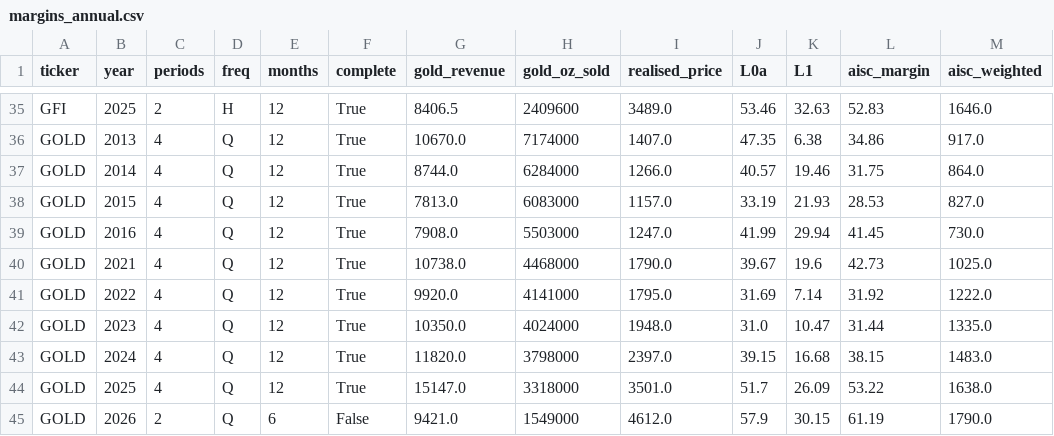
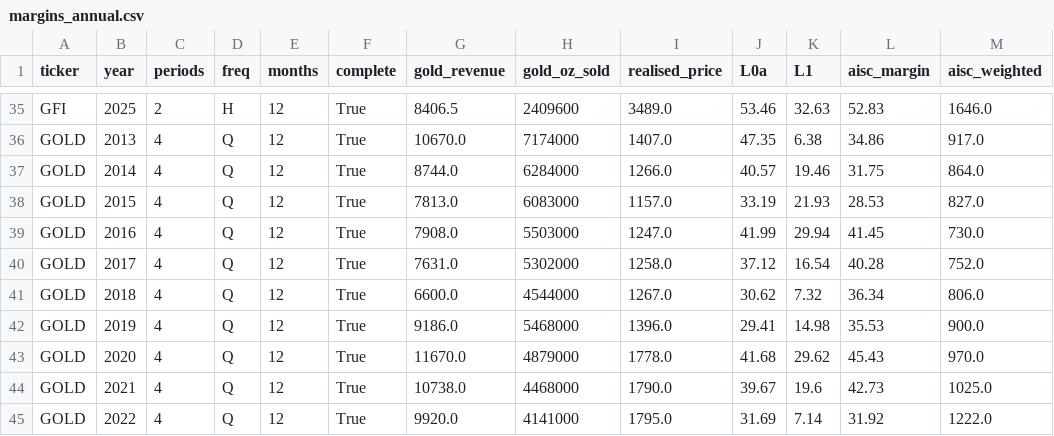
Before and after one commit to Whojohn/agents, a CSV file: data/final/margins_annual.csv, drawn as a sheet; only a part is shown, gaps mark what is left out; the shorter side is filled out with more unchanged rows; the diff names each change by its address in the sheet, - before the commit and + after, or states it on an @@ line.

```diff
--- a/data/final/margins_annual.csv
+++ b/data/final/margins_annual.csv
+row 40: GOLD | 2017 | 4 | Q | 12 | True | 7631.0 | 5302000 | 1258.0 | 37.12 | 16.54 | 40.28 | 752.0
+row 41: GOLD | 2018 | 4 | Q | 12 | True | 6600.0 | 4544000 | 1267.0 | 30.62 | 7.32 | 36.34 | 806.0
+row 42: GOLD | 2019 | 4 | Q | 12 | True | 9186.0 | 5468000 | 1396.0 | 29.41 | 14.98 | 35.53 | 900.0
+row 43: GOLD | 2020 | 4 | Q | 12 | True | 11670.0 | 4879000 | 1778.0 | 41.68 | 29.62 | 45.43 | 970.0
```
Also changed, not shown: data/final/censoring_audit.csv, data/final/trimmed_observations.csv, 6 other files.
